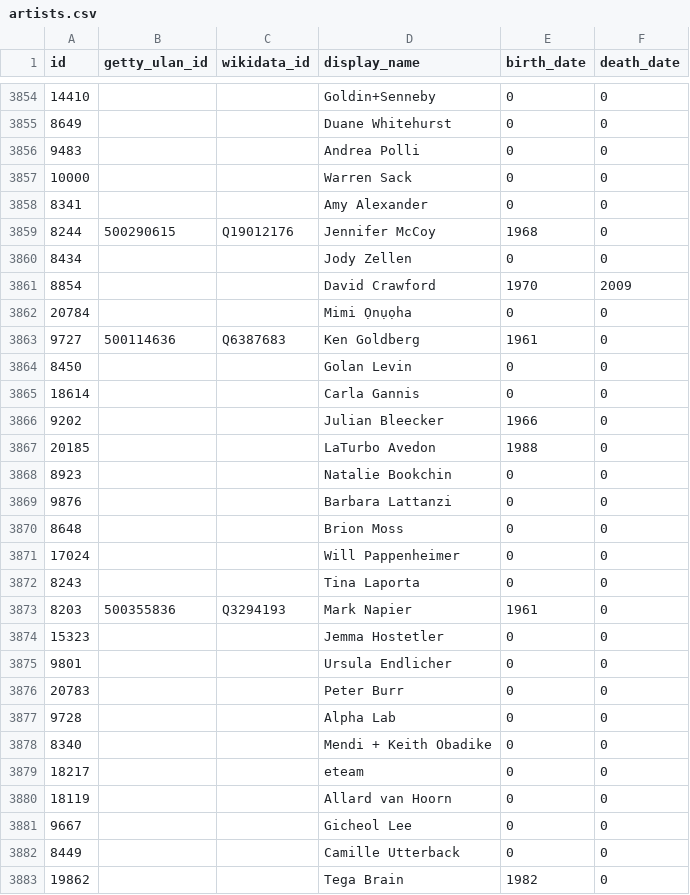
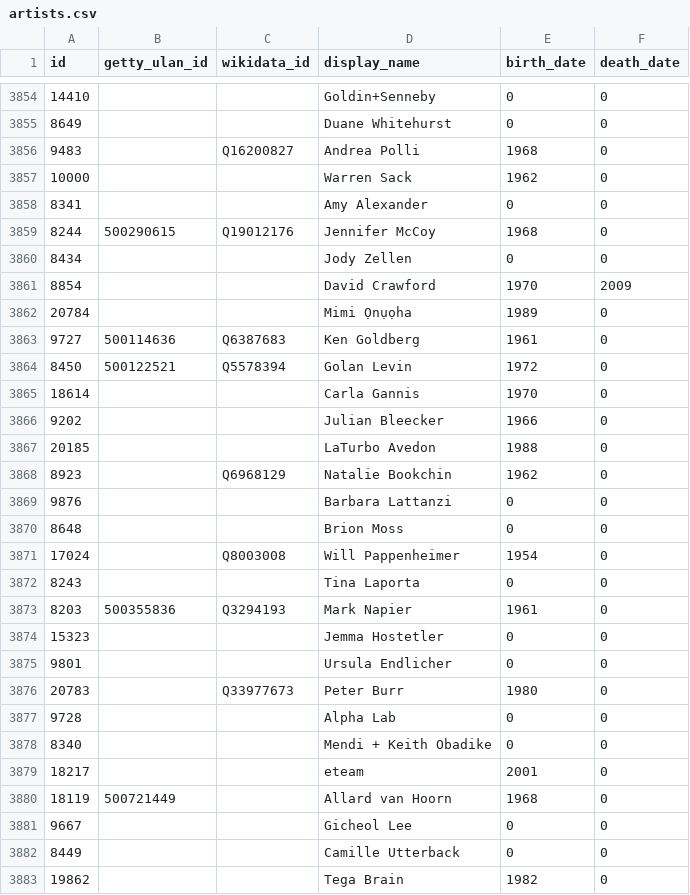
Before and after one commit to whitneymuseum/open-access, a CSV file: artists.csv, drawn as a sheet; only a part is shown, gaps mark what is left out; the diff covers the shown part only.

Commit message:
Automated update

```diff
--- a/artists.csv
+++ b/artists.csv
@@ -3855,4 +3855,4 @@ id,getty_ulan_id,wikidata_id,display_name,birth_date,death_date
 8649,,,Duane Whitehurst,0,0
-9483,,,Andrea Polli,0,0
-10000,,,Warren Sack,0,0
+9483,,Q16200827,Andrea Polli,1968,0
+10000,,,Warren Sack,1962,0
 8341,,,Amy Alexander,0,0
@@ -3861,12 +3861,12 @@ id,getty_ulan_id,wikidata_id,display_name,birth_date,death_date
 8854,,,David Crawford,1970,2009
-20784,,,Mimi Ọnụọha,0,0
+20784,,,Mimi Ọnụọha,1989,0
 9727,500114636,Q6387683,Ken Goldberg,1961,0
-8450,,,Golan Levin,0,0
-18614,,,Carla Gannis,0,0
+8450,500122521,Q5578394,Golan Levin,1972,0
+18614,,,Carla Gannis,1970,0
 9202,,,Julian Bleecker,1966,0
 20185,,,LaTurbo Avedon,1988,0
-8923,,,Natalie Bookchin,0,0
+8923,,Q6968129,Natalie Bookchin,1962,0
 9876,,,Barbara Lattanzi,0,0
 8648,,,Brion Moss,0,0
-17024,,,Will Pappenheimer,0,0
+17024,,Q8003008,Will Pappenheimer,1954,0
 8243,,,Tina Laporta,0,0
@@ -3875,7 +3875,7 @@ id,getty_ulan_id,wikidata_id,display_name,birth_date,death_date
 9801,,,Ursula Endlicher,0,0
-20783,,,Peter Burr,0,0
+20783,,Q33977673,Peter Burr,1980,0
 9728,,,Alpha Lab,0,0
 8340,,,Mendi + Keith Obadike,0,0
-18217,,,eteam,0,0
-18119,,,Allard van Hoorn,0,0
+18217,,,eteam,2001,0
+18119,500721449,,Allard van Hoorn,1968,0
 9667,,,Gicheol Lee,0,0
```
Also changed, not shown: 49 edited cells elsewhere in this file.
